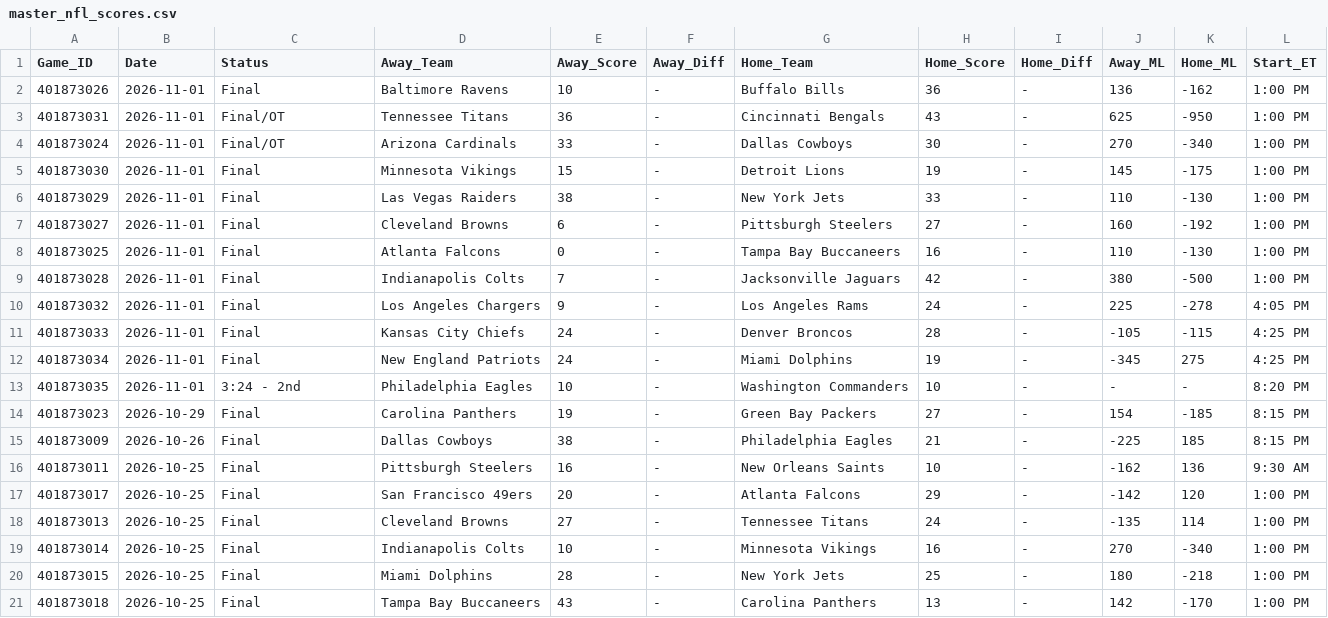
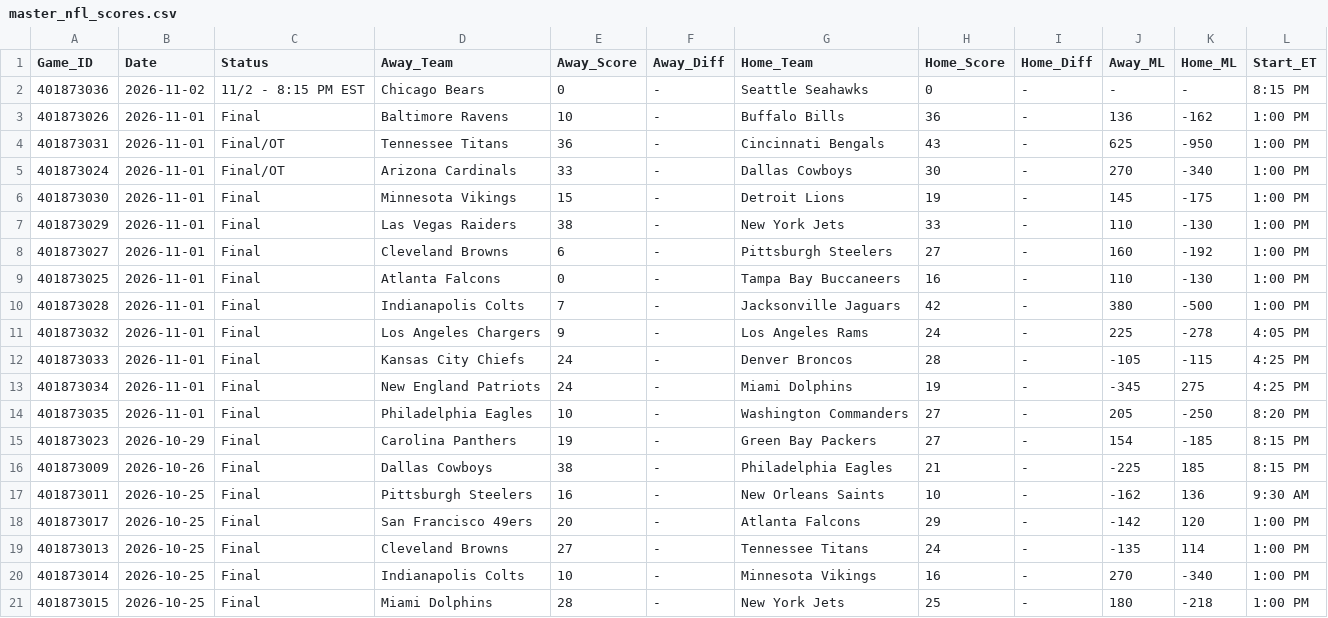
Before and after one commit to danreed001-droid/sport, a CSV file: data/raw/master_nfl_scores.csv, drawn as a sheet; only a part is shown; the shorter side is filled out with more unchanged rows.

```diff
--- a/data/raw/master_nfl_scores.csv
+++ b/data/raw/master_nfl_scores.csv
@@ -1,2 +1,3 @@
 Game_ID,Date,Status,Away_Team,Away_Score,Away_Diff,Home_Team,Home_Score,Home_Diff,Away_ML,Home_ML,Start_ET
+401873036,2026-11-02,11/2 - 8:15 PM EST,Chicago Bears,0,-,Seattle Seahawks,0,-,-,-,8:15 PM
 401873026,2026-11-01,Final,Baltimore Ravens,10,-,Buffalo Bills,36,-,136,-162,1:00 PM
@@ -12,3 +13,3 @@ Game_ID,Date,Status,Away_Team,Away_Score,Away_Diff,Home_Team,Home_Score,Home_Dif
 401873034,2026-11-01,Final,New England Patriots,24,-,Miami Dolphins,19,-,-345,275,4:25 PM
-401873035,2026-11-01,3:24 - 2nd,Philadelphia Eagles,10,-,Washington Commanders,10,-,-,-,8:20 PM
+401873035,2026-11-01,Final,Philadelphia Eagles,10,-,Washington Commanders,27,-,205,-250,8:20 PM
 401873023,2026-10-29,Final,Carolina Panthers,19,-,Green Bay Packers,27,-,154,-185,8:15 PM
```
Also changed, not shown: data/raw/master_nba_scores.csv, data/raw/master_ncaab_scores.csv, 18 other files.
